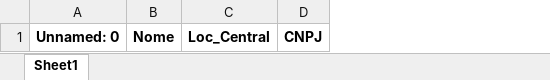
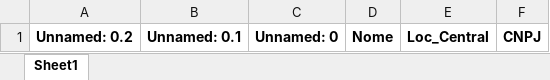
Before and after one commit to Raphael-Maximowski/PythonProject, an Excel workbook: transportadora.xlsx, sheet Sheet1, drawn as a sheet; values as stored, in another font and other column widths than the file's, no borders; the diff names each change by its address in the sheet, - before the commit and + after, or states it on an @@ line.

```diff
--- a/transportadora.xlsx (sheet Sheet1)
+++ b/transportadora.xlsx (sheet Sheet1)
+column A, row 1: Unnamed: 0.2
+column B, row 1: Unnamed: 0.1
```
Also changed, not shown: produtos.xlsx, 1 other file.
